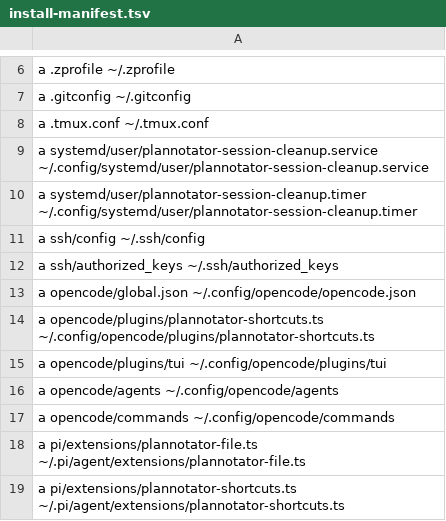
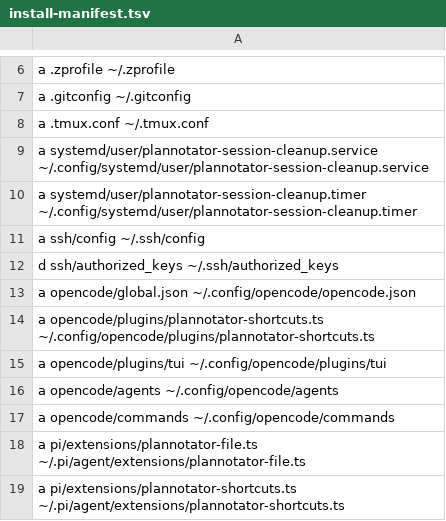
Before and after one commit to tsah/dotfiles, a TSV file: install-manifest.tsv, drawn as a sheet; only a part is shown, gaps mark what is left out.

```diff
--- a/install-manifest.tsv
+++ b/install-manifest.tsv
@@ -11,3 +11,3 @@ a systemd/user/plannotator-session-cleanup.timer ~/.config/systemd/user/plannota
 a ssh/config ~/.ssh/config
-a ssh/authorized_keys ~/.ssh/authorized_keys
+d ssh/authorized_keys ~/.ssh/authorized_keys
 a opencode/global.json ~/.config/opencode/opencode.json
```
Also changed, not shown: 13 other files.
